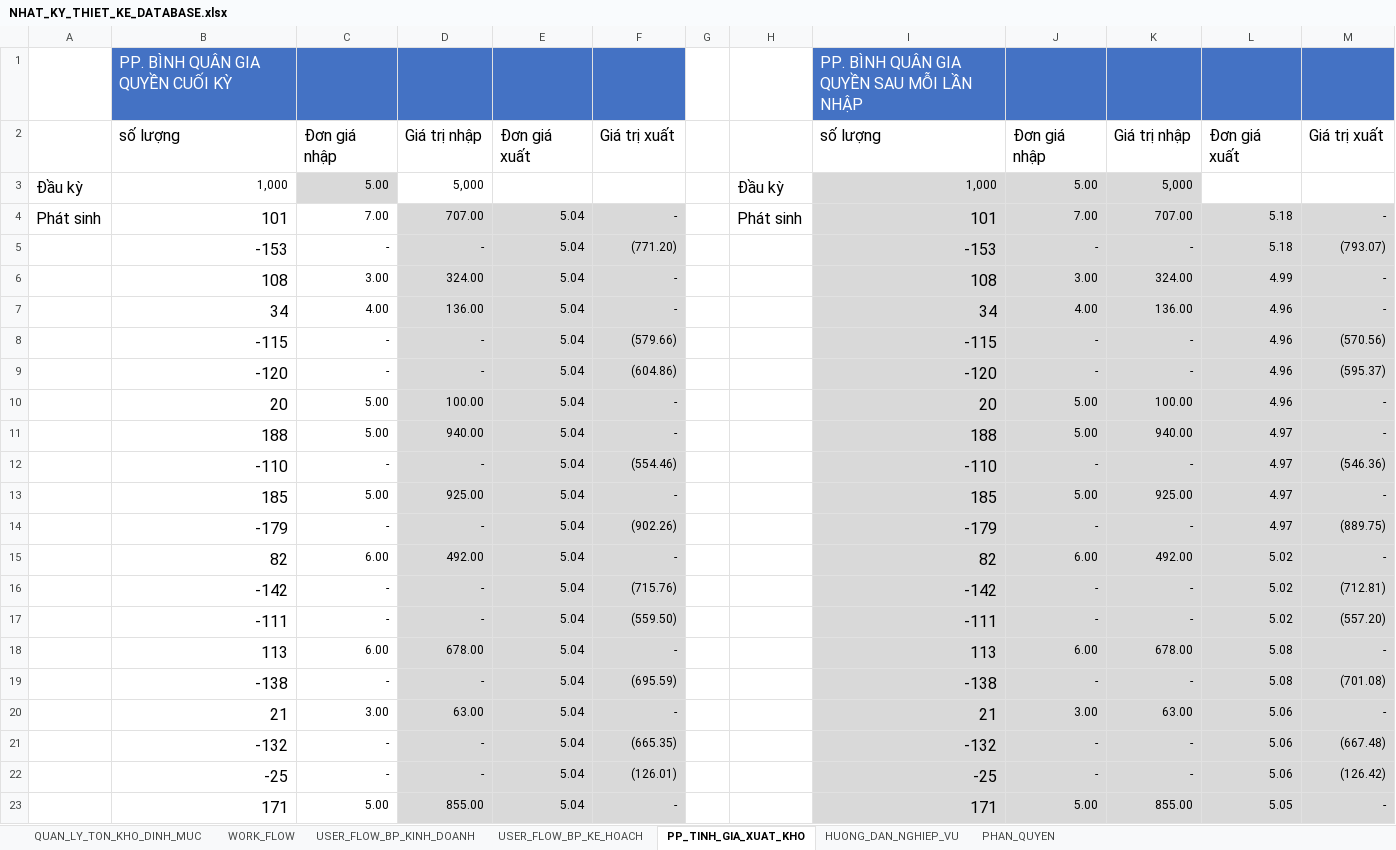
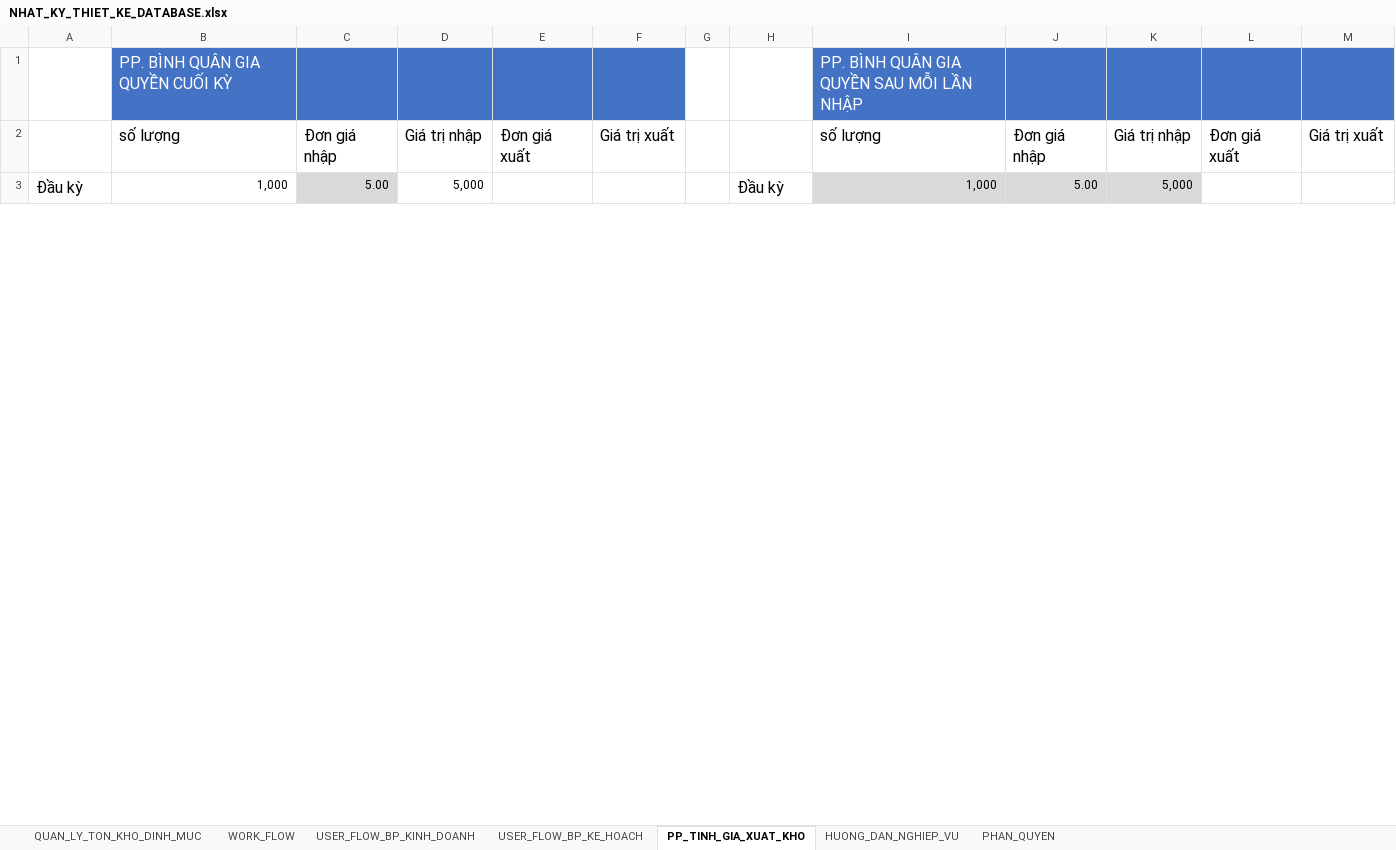
Before and after one commit to NGUYEN-LONG-BS/VBA_MINI_PROJECTS, an Excel workbook: VB05_QUAN_LY_KHO/NHAT_KY_THIET_KE_DATABASE.xlsx, sheet PP_TINH_GIA_XUAT_KHO, drawn as a sheet; only a part is shown; values as stored, in another font and other column widths than the file's, no borders; charts and pictures not drawn; removed rows and columns are numbered as before the commit, all else as after; the diff covers the shown part only; the diff names each change by its address in the sheet, - before the commit and + after, or states it on an @@ line.

Commit message:
commit

```diff
--- a/VB05_QUAN_LY_KHO/NHAT_KY_THIET_KE_DATABASE.xlsx (sheet PP_TINH_GIA_XUAT_KHO)
+++ b/VB05_QUAN_LY_KHO/NHAT_KY_THIET_KE_DATABASE.xlsx (sheet PP_TINH_GIA_XUAT_KHO)
-row 4: Phát sinh | 101 | 7.00 | 707.00 | 5.04 | - |  | Phát sinh | 101 | 7.00 | 707.00 | 5.18 | -
-row 5:  | -153 | - | - | 5.04 | (771.20) |  |  | -153 | - | - | 5.18 | (793.07)
-row 6:  | 108 | 3.00 | 324.00 | 5.04 | - |  |  | 108 | 3.00 | 324.00 | 4.99 | -
-row 7:  | 34 | 4.00 | 136.00 | 5.04 | - |  |  | 34 | 4.00 | 136.00 | 4.96 | -
-row 8:  | -115 | - | - | 5.04 | (579.66) |  |  | -115 | - | - | 4.96 | (570.56)
-row 9:  | -120 | - | - | 5.04 | (604.86) |  |  | -120 | - | - | 4.96 | (595.37)
-row 10:  | 20 | 5.00 | 100.00 | 5.04 | - |  |  | 20 | 5.00 | 100.00 | 4.96 | -
-row 11:  | 188 | 5.00 | 940.00 | 5.04 | - |  |  | 188 | 5.00 | 940.00 | 4.97 | -
-row 12:  | -110 | - | - | 5.04 | (554.46) |  |  | -110 | - | - | 4.97 | (546.36)
-row 13:  | 185 | 5.00 | 925.00 | 5.04 | - |  |  | 185 | 5.00 | 925.00 | 4.97 | -
-row 14:  | -179 | - | - | 5.04 | (902.26) |  |  | -179 | - | - | 4.97 | (889.75)
-row 15:  | 82 | 6.00 | 492.00 | 5.04 | - |  |  | 82 | 6.00 | 492.00 | 5.02 | -
-row 16:  | -142 | - | - | 5.04 | (715.76) |  |  | -142 | - | - | 5.02 | (712.81)
-row 17:  | -111 | - | - | 5.04 | (559.50) |  |  | -111 | - | - | 5.02 | (557.20)
-row 18:  | 113 | 6.00 | 678.00 | 5.04 | - |  |  | 113 | 6.00 | 678.00 | 5.08 | -
-row 19:  | -138 | - | - | 5.04 | (695.59) |  |  | -138 | - | - | 5.08 | (701.08)
-row 20:  | 21 | 3.00 | 63.00 | 5.04 | - |  |  | 21 | 3.00 | 63.00 | 5.06 | -
-row 21:  | -132 | - | - | 5.04 | (665.35) |  |  | -132 | - | - | 5.06 | (667.48)
-row 22:  | -25 | - | - | 5.04 | (126.01) |  |  | -25 | - | - | 5.06 | (126.42)
-row 23:  | 171 | 5.00 | 855.00 | 5.04 | - |  |  | 171 | 5.00 | 855.00 | 5.05 | -
```
Also changed, not shown: 25 added rows, 5 removed rows and 9 edited cells elsewhere in this sheet, sheet HUONG_DAN_NGHIEP_VU, formulas that keep their value, charts or pictures.
